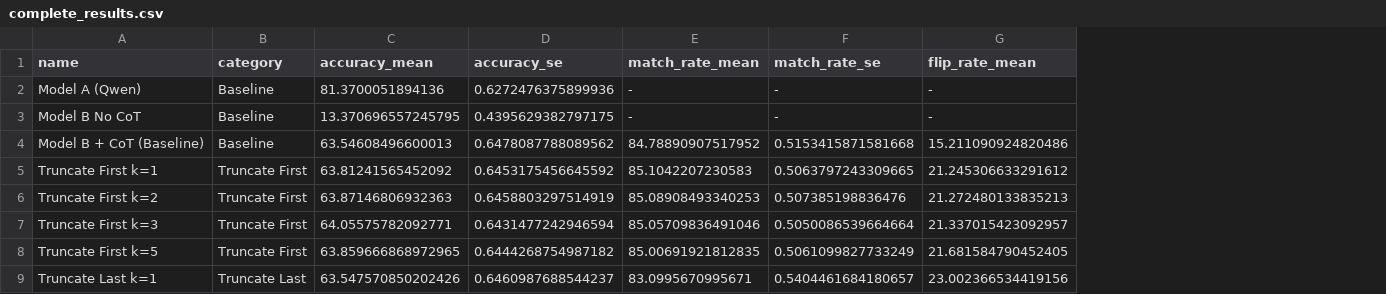
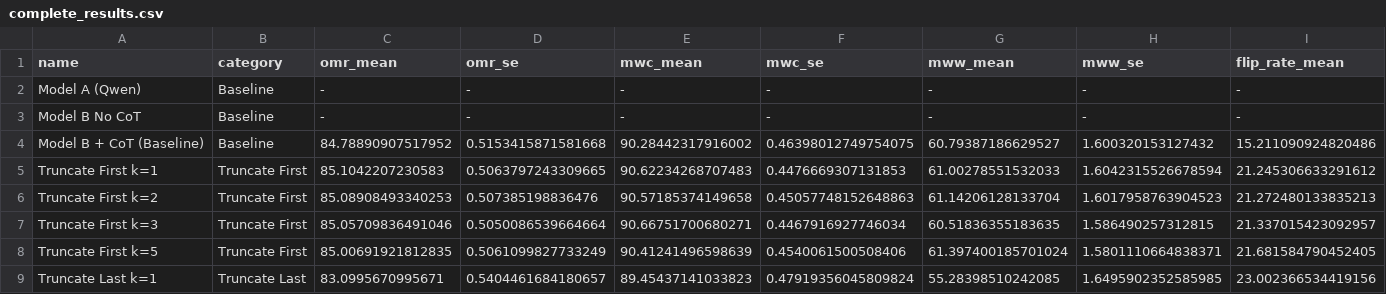
Before and after one commit to daisy-zzy/CoT-Faithfulness, a CSV file: outputs/analysis/complete_results.csv, drawn as a sheet; only a part is shown; removed rows and columns are numbered as before the commit, all else as after; the diff names each change by its address in the sheet, - before the commit and + after, or states it on an @@ line.

```diff
--- a/outputs/analysis/complete_results.csv
+++ b/outputs/analysis/complete_results.csv
-column C (accuracy_mean), rows 2-9: 81.3700051894136 | 13.370696557245795 | 63.54608496600013 | 63.81241565452092 | 63.87146806932363 | 64.05575782092771 | 63.859666868972965 | 63.547570850202426
-column D (accuracy_se), rows 2-9: 0.6272476375899936 | 0.4395629382797175 | 0.6478087788089562 | 0.6453175456645592 | 0.6458803297514919 | 0.6431477242946594 | 0.6444268754987182 | 0.6460987688544237
+column E (mwc_mean), rows 2-9: - | - | 90.28442317916002 | 90.62234268707483 | 90.57185374149658 | 90.66751700680271 | 90.41241496598639 | 89.45437141033823
+column F (mwc_se), rows 2-9: - | - | 0.46398012749754075 | 0.4476669307131853 | 0.45057748152648863 | 0.4467916927746034 | 0.4540061500508406 | 0.47919356045809824
+column G (mww_mean), rows 2-9: - | - | 60.79387186629527 | 61.00278551532033 | 61.14206128133704 | 60.51836355183635 | 61.397400185701024 | 55.28398510242085
+column H (mww_se), rows 2-9: - | - | 1.600320153127432 | 1.6042315526678594 | 1.6017958763904523 | 1.586490257312815 | 1.5801110664838371 | 1.6495902352585985
-C1: match_rate_mean
+C1: omr_mean
-D1: match_rate_se
+D1: omr_se
```
Also changed, not shown: 10 other files.
